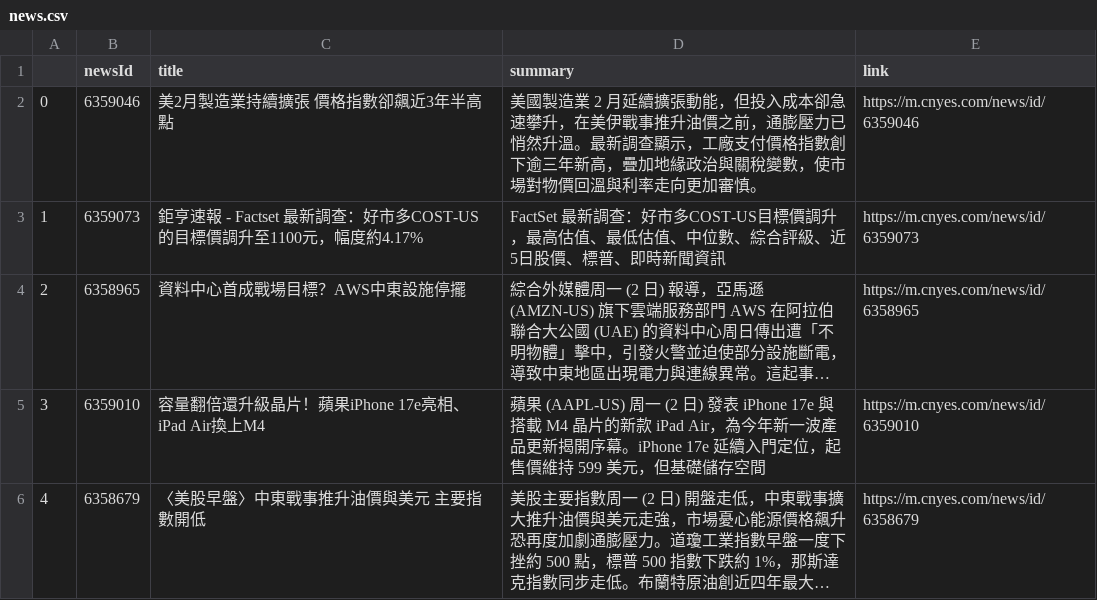
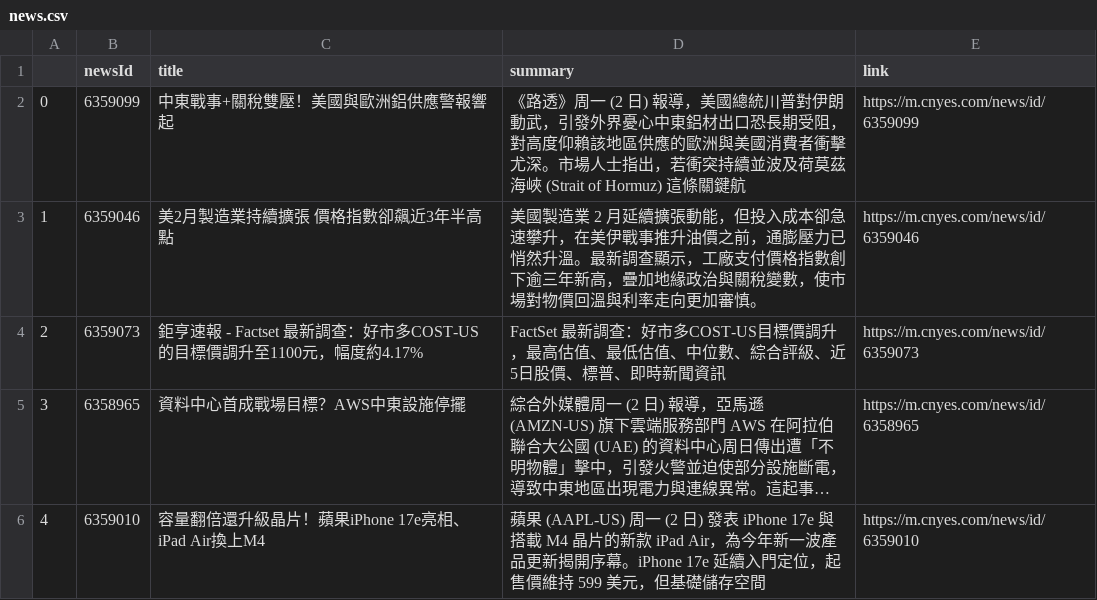
Before and after one commit to sonia9453/test_github_actions, a CSV file: news.csv, drawn as a sheet; only a part is shown; the shorter side is filled out with more unchanged rows; long unchanged cells end in …; addresses are those after the commit; the diff names each change by its address in the sheet, - before the commit and + after, or states it on an @@ line.

Commit message:
更新鉅亨網

```diff
--- a/news.csv
+++ b/news.csv
+row 2: 0 | 6359099 | 中東戰事+關稅雙壓！美國與歐洲鋁供應警報響起 | 《路透》周一 (2 日) 報導，美國總統川普對伊朗動武，引發外界憂心中東鋁材出口恐長期受阻，對高度仰賴該地區供應的歐洲與美國消費者衝擊尤深。市場人士指出，若衝突持續並波及荷莫茲海峽 (Strait of Hormuz) 這條關鍵航 | https://m.cnyes.com/news/id/6359099
@@ column A renumbered from row 3 down @@
```
